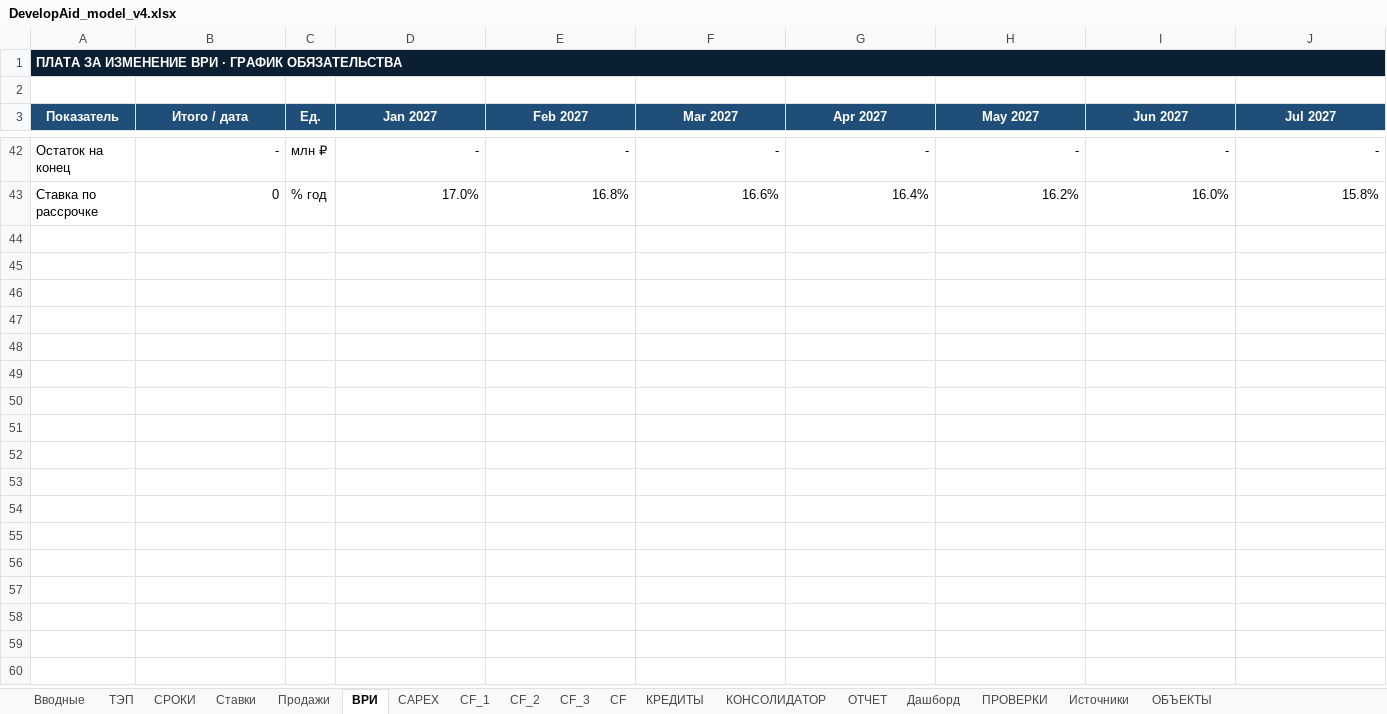
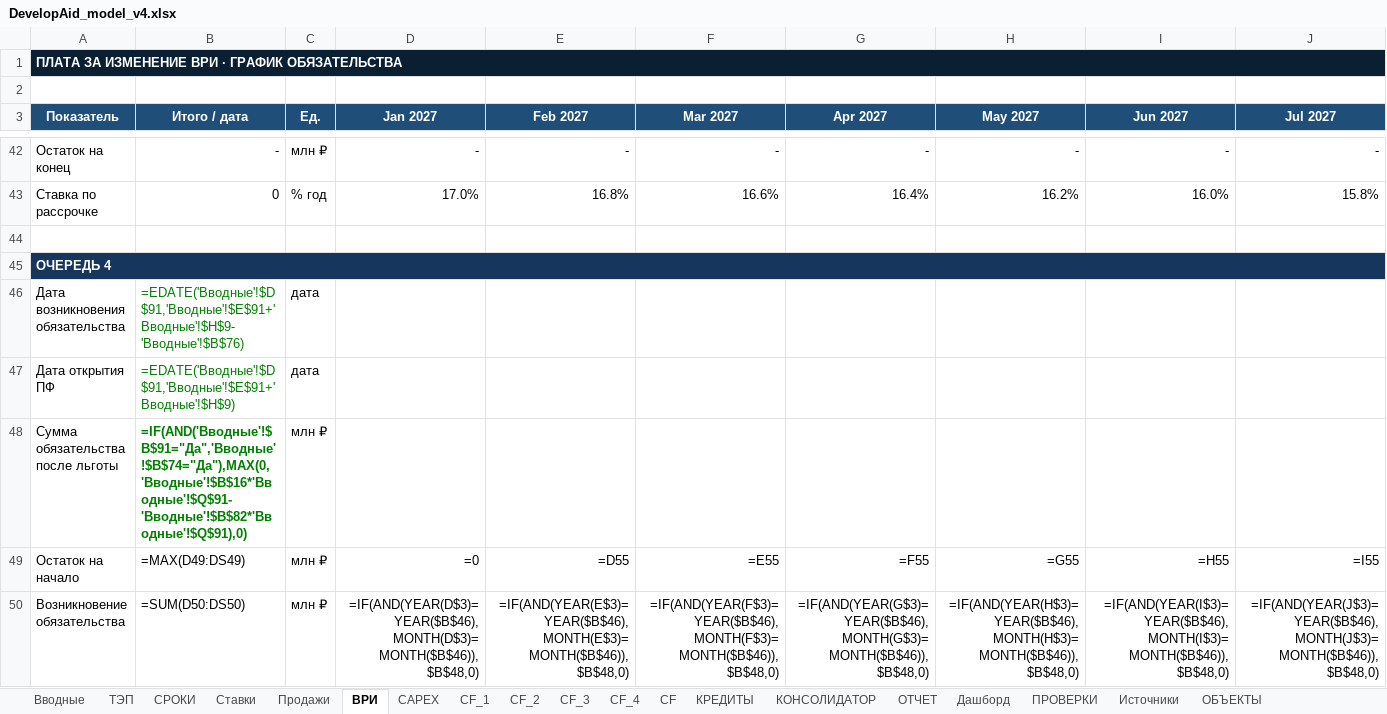
Before and after one commit to warstyle-plato/plato, an Excel workbook: templates/DevelopAid_model_v4.xlsx, sheet ВРИ, drawn as a sheet; only a part is shown, gaps mark what is left out; values as stored, in another font and other column widths than the file's, no borders; formulas without a stored value are shown as written; rows hold the shown columns only; the diff covers the shown part only; the diff names each change by its address in the sheet, - before the commit and + after, or states it on an @@ line.

```diff
--- a/templates/DevelopAid_model_v4.xlsx (sheet ВРИ)
+++ b/templates/DevelopAid_model_v4.xlsx (sheet ВРИ)
+sheet tab: CF_4
+row 44: (empty)
+row 45: ОЧЕРЕДЬ 4
+row 46: Дата возникновения обязательства | =EDATE('Вводные'!$D$91,'Вводные'!$E$91+'Вводные'!$H$9-'Вводные'!$B$76) | дата
+row 47: Дата открытия ПФ | =EDATE('Вводные'!$D$91,'Вводные'!$E$91+'Вводные'!$H$9) | дата
+row 48: Сумма обязательства после льготы | =IF(AND('Вводные'!$B$91="Да",'Вводные'!$B$74="Да"),MAX(0,'Вводные'!$B$16*'Вводные'!$Q$91-'Вводные'!$B$82*'Вводные'!$Q$91),0) | млн ₽
+row 49: Остаток на начало | =MAX(D49:DS49) | млн ₽ | =0 | =D55 | =E55 | =F55 | =G55 | =H55 | =I55
+row 50: Возникновение обязательства | =SUM(D50:DS50) | млн ₽ | =IF(AND(YEAR(D$3)=YEAR($B$46),MONTH(D$3)=MONTH($B$46)),$B$48,0) | =IF(AND(YEAR(E$3)=YEAR($B$46),MONTH(E$3)=MONTH($B$46)),$B$48,0) | =IF(AND(YEAR(F$3)=YEAR($B$46),MONTH(F$3)=MONTH($B$46)),$B$48,0) | =IF(AND(YEAR(G$3)=YEAR($B$46),MONTH(G$3)=MONTH($B$46)),$B$48,0) | =IF(AND(YEAR(H$3)=YEAR($B$46),MONTH(H$3)=MONTH($B$46)),$B$48,0) | =IF(AND(YEAR(I$3)=YEAR($B$46),MONTH(I$3)=MONTH($B$46)),$B$48,0) | =IF(AND(YEAR(J$3)=YEAR($B$46),MONTH(J$3)=MONTH($B$46)),$B$48,0)
```
Also changed, not shown: 6 added rows elsewhere in this sheet, sheet CAPEX, sheet Продажи, sheet ОБЪЕКТЫ, sheet ОТЧЕТ, sheet ПРОВЕРКИ, sheet Вводные, 4 more sheets, formulas that keep their value, 2 other files.
